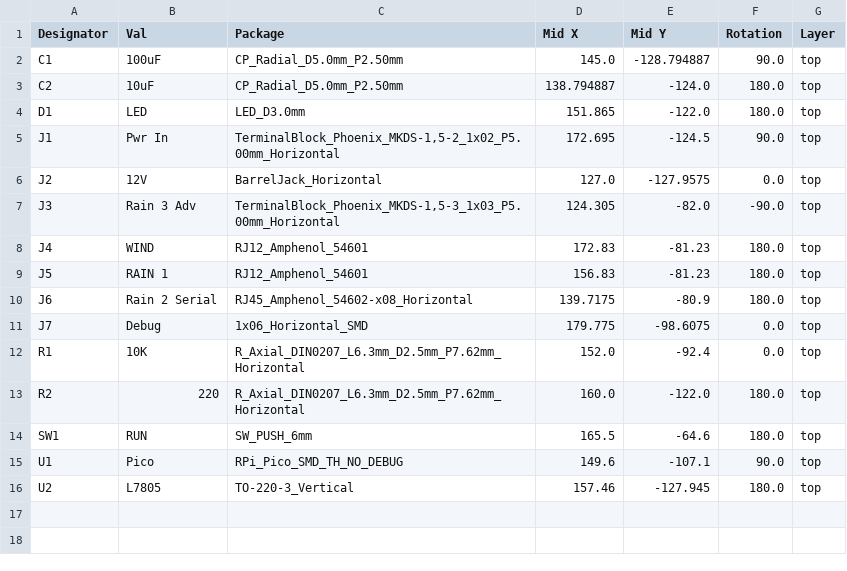
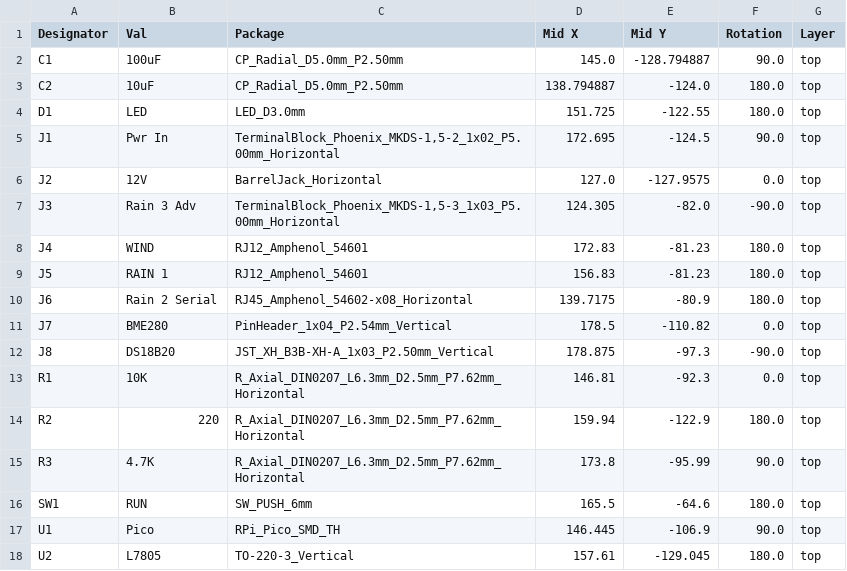
Before and after one commit to computergeek1507/KiCad_Designs, a CSV file: Weather_Pico/jlcpcb/production_files/CPL-Weather_Pico.csv, drawn as a sheet.

Commit message:
added temperature headers

```diff
--- a/Weather_Pico/jlcpcb/production_files/CPL-Weather_Pico.csv
+++ b/Weather_Pico/jlcpcb/production_files/CPL-Weather_Pico.csv
@@ -3,3 +3,3 @@ C1,100uF,CP_Radial_D5.0mm_P2.50mm,145.0,-128.794887,90.0,top
 C2,10uF,CP_Radial_D5.0mm_P2.50mm,138.794887,-124.0,180.0,top
-D1,LED,LED_D3.0mm,151.865,-122.0,180.0,top
+D1,LED,LED_D3.0mm,151.725,-122.55,180.0,top
 J1,Pwr In,"TerminalBlock_Phoenix_MKDS-1,5-2_1x02_P5.00mm_Horizontal",172.695,-124.5,90.0,top
@@ -10,7 +10,9 @@ J5,RAIN 1,RJ12_Amphenol_54601,156.83,-81.23,180.0,top
 J6,Rain 2 Serial,RJ45_Amphenol_54602-x08_Horizontal,139.7175,-80.9,180.0,top
-J7,Debug,1x06_Horizontal_SMD,179.775,-98.6075,0.0,top
-R1,10K,R_Axial_DIN0207_L6.3mm_D2.5mm_P7.62mm_Horizontal,152.0,-92.4,0.0,top
-R2,220,R_Axial_DIN0207_L6.3mm_D2.5mm_P7.62mm_Horizontal,160.0,-122.0,180.0,top
+J7,BME280,PinHeader_1x04_P2.54mm_Vertical,178.5,-110.82,0.0,top
+J8,DS18B20,JST_XH_B3B-XH-A_1x03_P2.50mm_Vertical,178.875,-97.3,-90.0,top
+R1,10K,R_Axial_DIN0207_L6.3mm_D2.5mm_P7.62mm_Horizontal,146.81,-92.3,0.0,top
+R2,220,R_Axial_DIN0207_L6.3mm_D2.5mm_P7.62mm_Horizontal,159.94,-122.9,180.0,top
+R3,4.7K,R_Axial_DIN0207_L6.3mm_D2.5mm_P7.62mm_Horizontal,173.8,-95.99,90.0,top
 SW1,RUN,SW_PUSH_6mm,165.5,-64.6,180.0,top
-U1,Pico,RPi_Pico_SMD_TH_NO_DEBUG,149.6,-107.1,90.0,top
-U2,L7805,TO-220-3_Vertical,157.46,-127.945,180.0,top
+U1,Pico,RPi_Pico_SMD_TH,146.445,-106.9,90.0,top
+U2,L7805,TO-220-3_Vertical,157.61,-129.045,180.0,top
```
Also changed, not shown: Weather_Pico/jlcpcb/production_files/BOM-Weather_Pico.csv, 21 other files.
